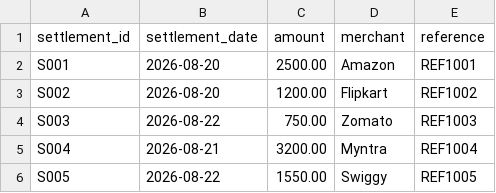
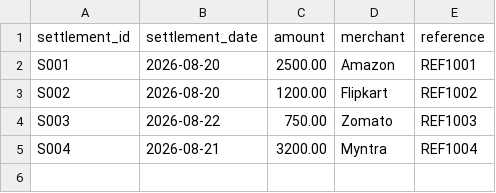
Before and after one commit to Priyanka212-alt/ai-finance-controller, a CSV file: data/settlements.csv, drawn as a sheet.

```diff
--- a/data/settlements.csv
+++ b/data/settlements.csv
@@ -5,2 +5 @@ S003,2026-08-22,750.00,Zomato,REF1003
 S004,2026-08-21,3200.00,Myntra,REF1004
-S005,2026-08-22,1550.00,Swiggy,REF1005
```
Also changed, not shown: 2 other files.
